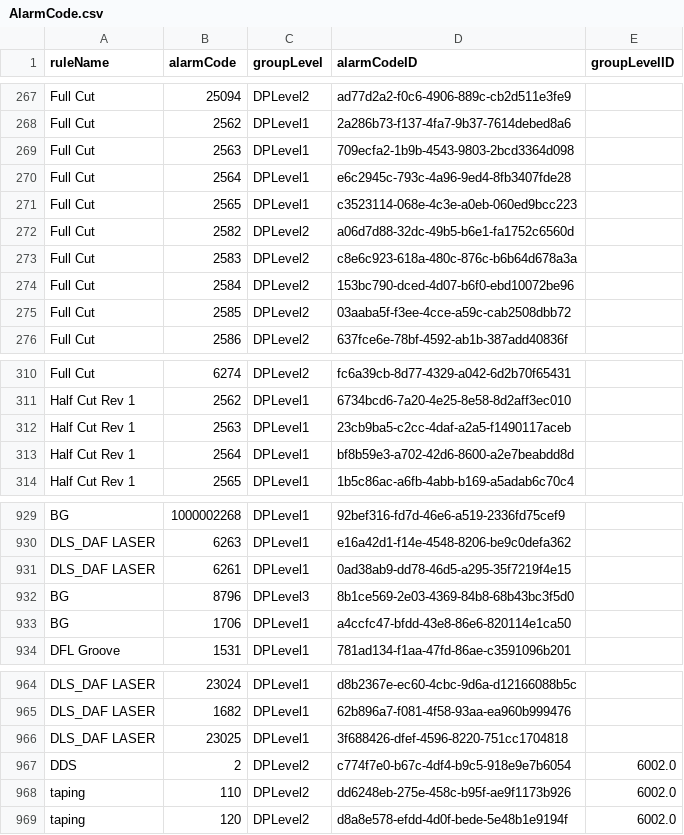
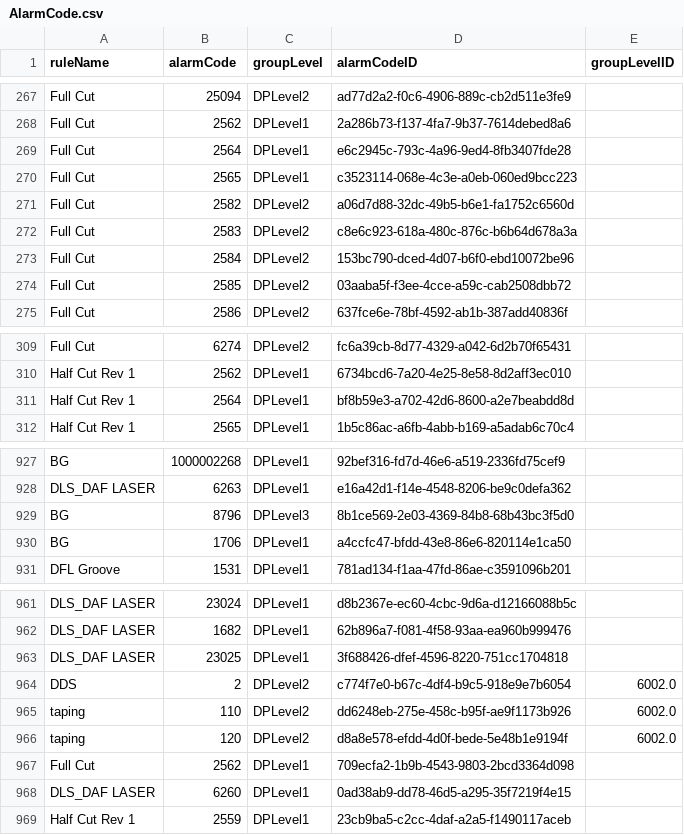
Before and after one commit to YIPINNN/Auto-Scheduler, a CSV file: output/AlarmCode.csv, drawn as a sheet; only a part is shown, gaps mark what is left out; removed rows and columns are numbered as before the commit, all else as after; the diff names each change by its address in the sheet, - before the commit and + after, or states it on an @@ line.

```diff
--- a/output/AlarmCode.csv
+++ b/output/AlarmCode.csv
-row 269: Full Cut | 2563 | DPLevel1 | 709ecfa2-1b9b-4543-9803-2bcd3364d098
-row 312: Half Cut Rev 1 | 2563 | DPLevel1 | 23cb9ba5-c2cc-4daf-a2a5-f1490117aceb
-row 931: DLS_DAF LASER | 6261 | DPLevel1 | 0ad38ab9-dd78-46d5-a295-35f7219f4e15
+row 967: Full Cut | 2562 | DPLevel1 | 709ecfa2-1b9b-4543-9803-2bcd3364d098
+row 968: DLS_DAF LASER | 6260 | DPLevel1 | 0ad38ab9-dd78-46d5-a295-35f7219f4e15
+row 969: Half Cut Rev 1 | 2559 | DPLevel1 | 23cb9ba5-c2cc-4daf-a2a5-f1490117aceb
```
Also changed, not shown: output/Technician.csv, 15 other files.
